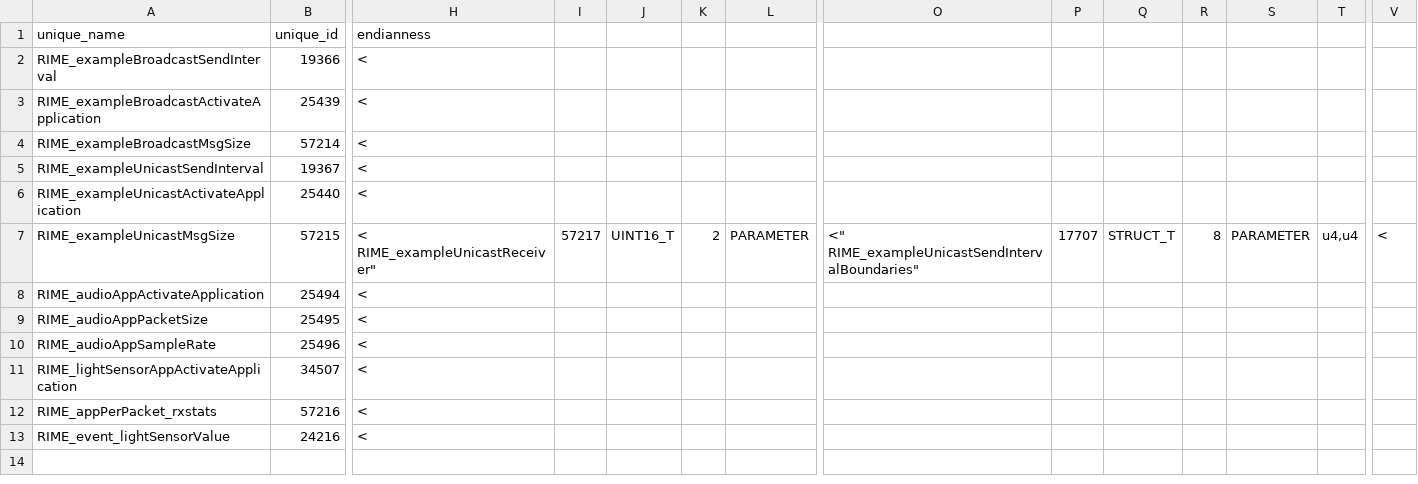
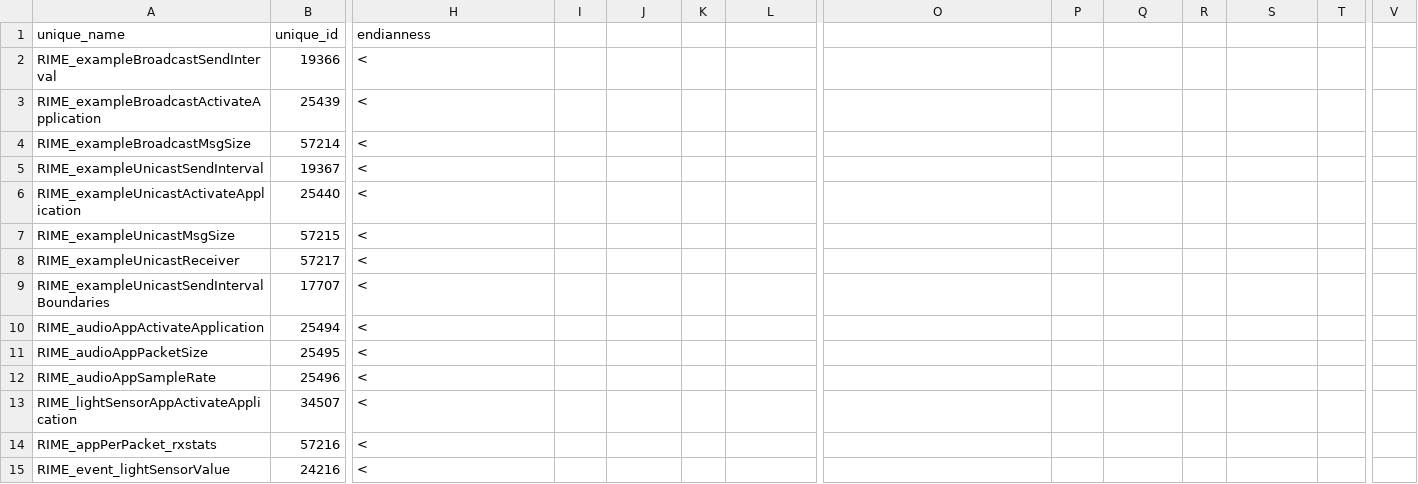
Before and after one commit to wishful-project/examples, a CSV file: contiki/rime_control_extensions.csv, drawn as a sheet; only a part is shown, gaps mark what is left out; rows hold the shown columns only; ↵ is a line break in a cell; the diff names each change by its address in the sheet, - before the commit and + after, or states it on an @@ line.

Commit message:
fixed bug in csv

```diff
--- a/contiki/rime_control_extensions.csv
+++ b/contiki/rime_control_extensions.csv
-H7 (endianness): < ↵ RIME_exampleUnicastReceiver"
+H7 (endianness): <
-I7: 57217
+I7: (empty)
-J7: UINT16_T
+J7: (empty)
-K7: 2
+K7: (empty)
-L7: PARAMETER
+L7: (empty)
-O7: <" ↵ RIME_exampleUnicastSendIntervalBoundaries"
+O7: (empty)
-P7: 17707
+P7: (empty)
-Q7: STRUCT_T
+Q7: (empty)
-R7: 8
+R7: (empty)
-S7: PARAMETER
+S7: (empty)
-T7: u4,u4
+T7: (empty)
-V7: <
+V7: (empty)
+row 8: RIME_exampleUnicastReceiver | 57217 | <
+row 9: RIME_exampleUnicastSendIntervalBoundaries | 17707 | <
```
